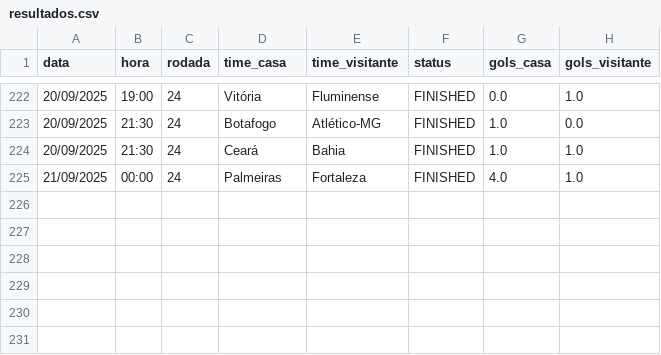
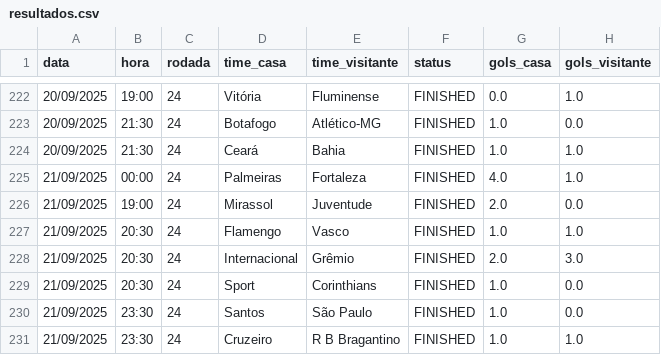
Before and after one commit to tlvzz/BR2025, a CSV file: dados/resultados.csv, drawn as a sheet; only a part is shown, gaps mark what is left out; the diff names each change by its address in the sheet, - before the commit and + after, or states it on an @@ line.

```diff
--- a/dados/resultados.csv
+++ b/dados/resultados.csv
+row 226: 21/09/2025 | 19:00 | 24 | Mirassol | Juventude | FINISHED | 2.0 | 0.0
+row 227: 21/09/2025 | 20:30 | 24 | Flamengo | Vasco | FINISHED | 1.0 | 1.0
+row 228: 21/09/2025 | 20:30 | 24 | Internacional | Grêmio | FINISHED | 2.0 | 3.0
+row 229: 21/09/2025 | 20:30 | 24 | Sport | Corinthians | FINISHED | 1.0 | 0.0
+row 230: 21/09/2025 | 23:30 | 24 | Santos | São Paulo | FINISHED | 1.0 | 0.0
+row 231: 21/09/2025 | 23:30 | 24 | Cruzeiro | R B Bragantino | FINISHED | 1.0 | 1.0
```
Also changed, not shown: dados/proximos.csv.
